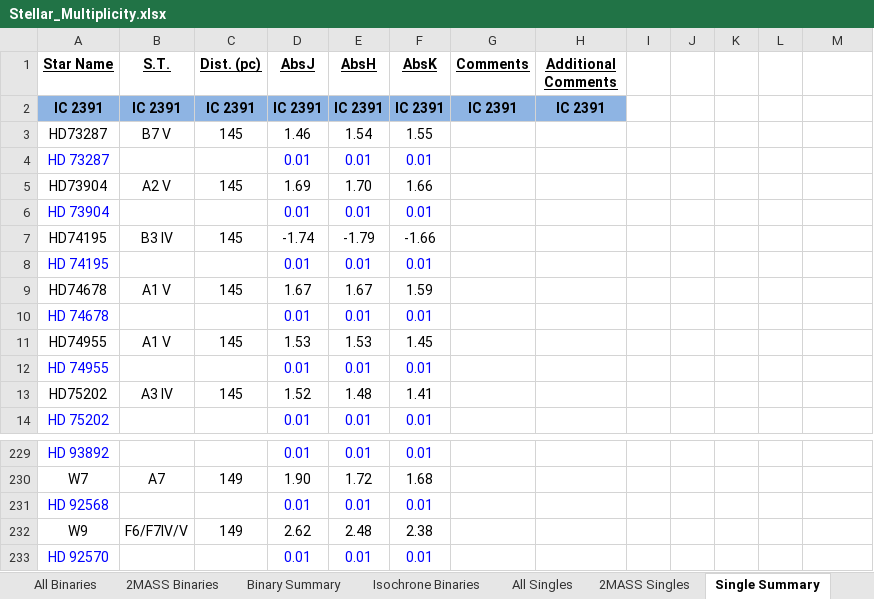
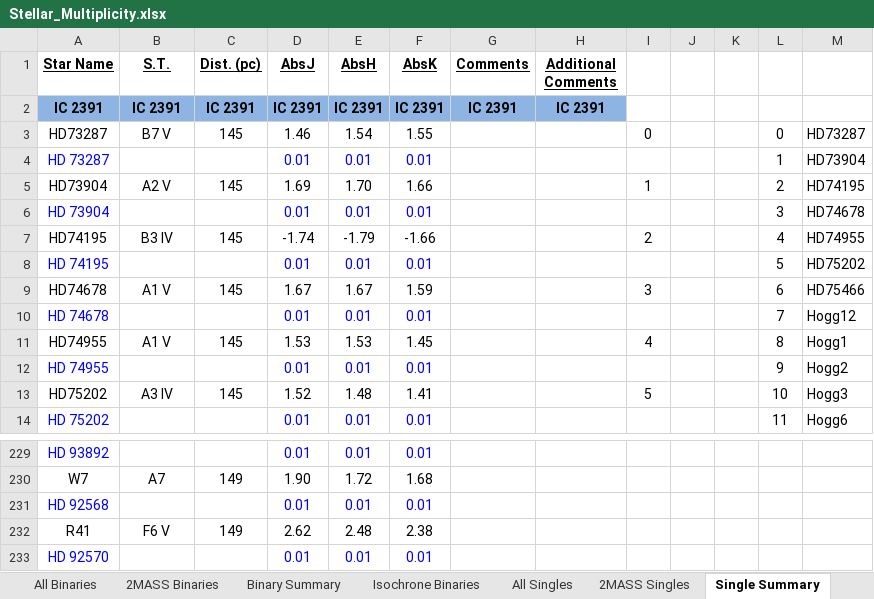
Before and after one commit to ppkantorski/Stellar_Multiplicity, an Excel workbook: Verified_Data/Stellar_Multiplicity.xlsx, sheet Single Summary, drawn as a sheet; only a part is shown, gaps mark what is left out; values as stored, in another font and other column widths than the file's, no borders; the diff covers the shown part only; the diff names each change by its address in the sheet, - before the commit and + after, or states it on an @@ line.

```diff
--- a/Verified_Data/Stellar_Multiplicity.xlsx (sheet Single Summary)
+++ b/Verified_Data/Stellar_Multiplicity.xlsx (sheet Single Summary)
-I3: (empty)
+I3: 0
-L3: (empty)
+L3: 0
-M3: (empty)
+M3: HD73287
-L4: (empty)
+L4: 1
-M4: (empty)
+M4: HD73904
-I5: (empty)
+I5: 1
-L5: (empty)
+L5: 2
-M5: (empty)
+M5: HD74195
-L6: (empty)
+L6: 3
-M6: (empty)
+M6: HD74678
-I7: (empty)
+I7: 2
-L7: (empty)
+L7: 4
-M7: (empty)
+M7: HD74955
-L8: (empty)
+L8: 5
-M8: (empty)
+M8: HD75202
-I9: (empty)
+I9: 3
-L9: (empty)
+L9: 6
-M9: (empty)
+M9: HD75466
-L10: (empty)
+L10: 7
-M10: (empty)
+M10: Hogg12
-I11: (empty)
+I11: 4
-L11: (empty)
+L11: 8
-M11: (empty)
+M11: Hogg1
-L12: (empty)
+L12: 9
-M12: (empty)
+M12: Hogg2
-I13: (empty)
+I13: 5
-L13: (empty)
+L13: 10
-M13: (empty)
+M13: Hogg3
-L14: (empty)
+L14: 11
-M14: (empty)
+M14: Hogg6
-A232 (Star Name): W9
+A232 (Star Name): R41
-B232 (S.T.): F6/F7IV/V
+B232 (S.T.): F6 V
```
Also changed, not shown: 126 edited cells and cell formats elsewhere in this sheet, sheet Isochrone Binaries, sheet All Singles, sheet Isochrone Singles, sheet Cluster Information, formulas that keep their value, 56 other files.
